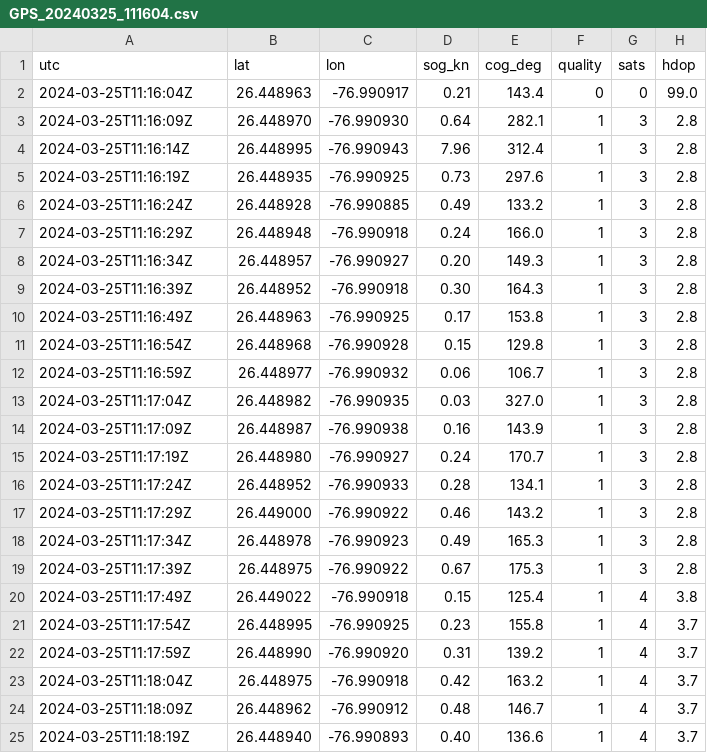
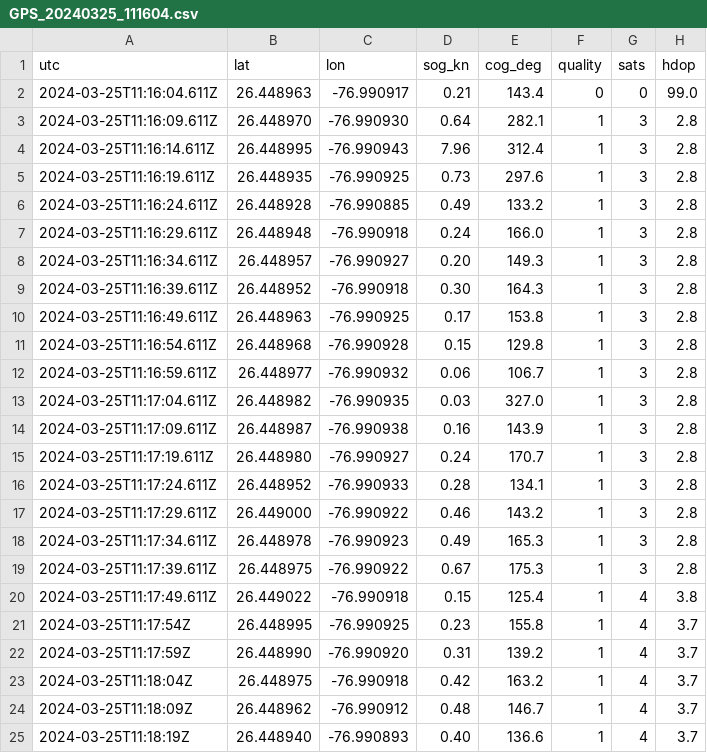
Before and after one commit to sjbowden/2024-Bahamas-Seabase-Map, a CSV file: tracks/GPS_20240325_111604.csv, drawn as a sheet; only a part is shown.

```diff
--- a/tracks/GPS_20240325_111604.csv
+++ b/tracks/GPS_20240325_111604.csv
@@ -1,21 +1,21 @@
 utc,lat,lon,sog_kn,cog_deg,quality,sats,hdop
-2024-03-25T11:16:04Z,26.448963,-76.990917,0.21,143.4,0,0,99.0
-2024-03-25T11:16:09Z,26.448970,-76.990930,0.64,282.1,1,3,2.8
-2024-03-25T11:16:14Z,26.448995,-76.990943,7.96,312.4,1,3,2.8
-2024-03-25T11:16:19Z,26.448935,-76.990925,0.73,297.6,1,3,2.8
-2024-03-25T11:16:24Z,26.448928,-76.990885,0.49,133.2,1,3,2.8
-2024-03-25T11:16:29Z,26.448948,-76.990918,0.24,166.0,1,3,2.8
-2024-03-25T11:16:34Z,26.448957,-76.990927,0.20,149.3,1,3,2.8
-2024-03-25T11:16:39Z,26.448952,-76.990918,0.30,164.3,1,3,2.8
-2024-03-25T11:16:49Z,26.448963,-76.990925,0.17,153.8,1,3,2.8
-2024-03-25T11:16:54Z,26.448968,-76.990928,0.15,129.8,1,3,2.8
-2024-03-25T11:16:59Z,26.448977,-76.990932,0.06,106.7,1,3,2.8
-2024-03-25T11:17:04Z,26.448982,-76.990935,0.03,327.0,1,3,2.8
-2024-03-25T11:17:09Z,26.448987,-76.990938,0.16,143.9,1,3,2.8
-2024-03-25T11:17:19Z,26.448980,-76.990927,0.24,170.7,1,3,2.8
-2024-03-25T11:17:24Z,26.448952,-76.990933,0.28,134.1,1,3,2.8
-2024-03-25T11:17:29Z,26.449000,-76.990922,0.46,143.2,1,3,2.8
-2024-03-25T11:17:34Z,26.448978,-76.990923,0.49,165.3,1,3,2.8
-2024-03-25T11:17:39Z,26.448975,-76.990922,0.67,175.3,1,3,2.8
-2024-03-25T11:17:49Z,26.449022,-76.990918,0.15,125.4,1,4,3.8
+2024-03-25T11:16:04.611Z,26.448963,-76.990917,0.21,143.4,0,0,99.0
+2024-03-25T11:16:09.611Z,26.448970,-76.990930,0.64,282.1,1,3,2.8
+2024-03-25T11:16:14.611Z,26.448995,-76.990943,7.96,312.4,1,3,2.8
+2024-03-25T11:16:19.611Z,26.448935,-76.990925,0.73,297.6,1,3,2.8
+2024-03-25T11:16:24.611Z,26.448928,-76.990885,0.49,133.2,1,3,2.8
+2024-03-25T11:16:29.611Z,26.448948,-76.990918,0.24,166.0,1,3,2.8
+2024-03-25T11:16:34.611Z,26.448957,-76.990927,0.20,149.3,1,3,2.8
+2024-03-25T11:16:39.611Z,26.448952,-76.990918,0.30,164.3,1,3,2.8
+2024-03-25T11:16:49.611Z,26.448963,-76.990925,0.17,153.8,1,3,2.8
+2024-03-25T11:16:54.611Z,26.448968,-76.990928,0.15,129.8,1,3,2.8
+2024-03-25T11:16:59.611Z,26.448977,-76.990932,0.06,106.7,1,3,2.8
+2024-03-25T11:17:04.611Z,26.448982,-76.990935,0.03,327.0,1,3,2.8
+2024-03-25T11:17:09.611Z,26.448987,-76.990938,0.16,143.9,1,3,2.8
+2024-03-25T11:17:19.611Z,26.448980,-76.990927,0.24,170.7,1,3,2.8
+2024-03-25T11:17:24.611Z,26.448952,-76.990933,0.28,134.1,1,3,2.8
+2024-03-25T11:17:29.611Z,26.449000,-76.990922,0.46,143.2,1,3,2.8
+2024-03-25T11:17:34.611Z,26.448978,-76.990923,0.49,165.3,1,3,2.8
+2024-03-25T11:17:39.611Z,26.448975,-76.990922,0.67,175.3,1,3,2.8
+2024-03-25T11:17:49.611Z,26.449022,-76.990918,0.15,125.4,1,4,3.8
 2024-03-25T11:17:54Z,26.448995,-76.990925,0.23,155.8,1,4,3.7
```
Also changed, not shown: tracks/GPS_20240322_163426.csv, tracks/GPS_20240323_144533.csv, 13 other files.
